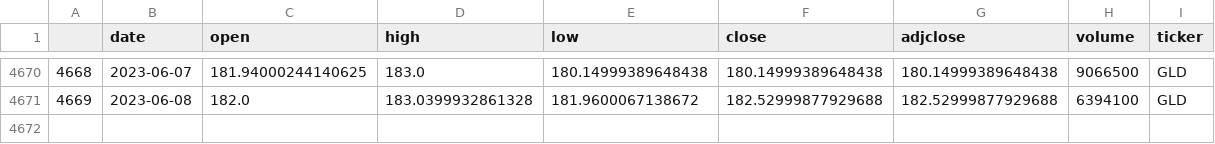
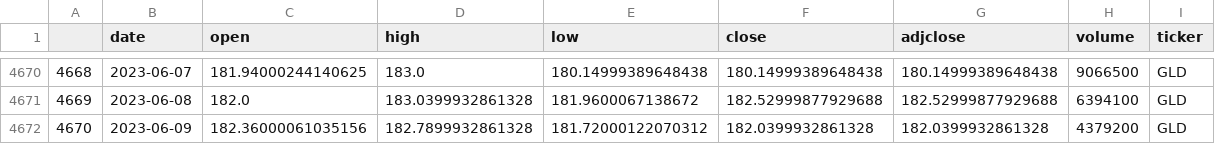
Before and after one commit to ag3nt3154/simple_backtester, a CSV file: datasets/daily_price_series/GLD.csv, drawn as a sheet; only a part is shown, gaps mark what is left out; the diff names each change by its address in the sheet, - before the commit and + after, or states it on an @@ line.

```diff
--- a/datasets/daily_price_series/GLD.csv
+++ b/datasets/daily_price_series/GLD.csv
+row 4672: 4670 | 2023-06-09 | 182.36000061035156 | 182.7899932861328 | 181.72000122070312 | 182.0399932861328 | 182.0399932861328 | 4379200 | GLD
```
Also changed, not shown: datasets/daily_price_series/DBA.csv, datasets/daily_price_series/FAS.csv, 9 other files.
